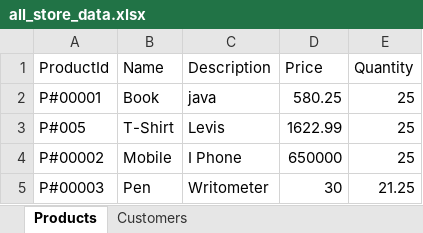
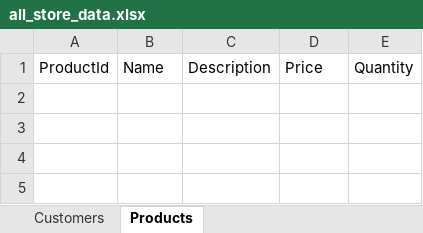
Before and after one commit to LuckySingh1234/OnlineStoreAppBackend, an Excel workbook: data/all_store_data.xlsx, sheet Products, drawn as a sheet; values as stored, in another font and other column widths than the file's, no borders; the diff names each change by its address in the sheet, - before the commit and + after, or states it on an @@ line.

```diff
--- a/data/all_store_data.xlsx (sheet Products)
+++ b/data/all_store_data.xlsx (sheet Products)
@@ sheet tab order changed: Customers | Products @@
-row 2: P#00001 | Book | java | 580.25 | 25
-row 3: P#005 | T-Shirt | Levis | 1622.99 | 25
-row 4: P#00002 | Mobile | I Phone | 650000 | 25
-row 5: P#00003 | Pen | Writometer | 30 | 21.25
```
Also changed, not shown: 2 other files.
